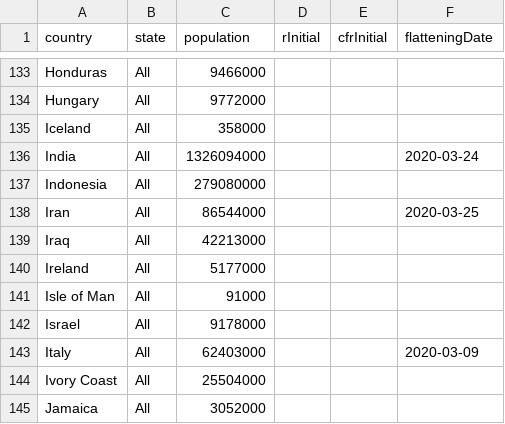
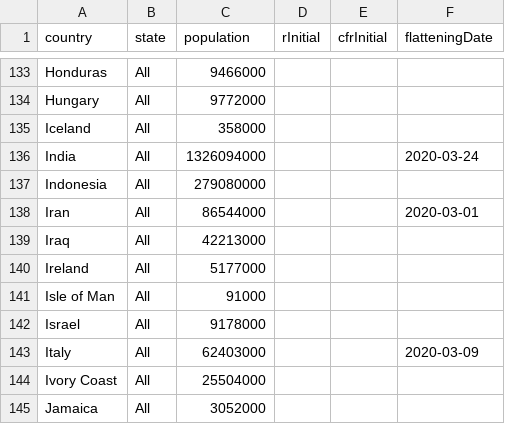
Before and after one commit to fryanpan/covid-19-scenarios, a CSV file: src/data/locations.csv, drawn as a sheet; only a part is shown, gaps mark what is left out.

Commit message:
Changing data for Iran

```diff
--- a/src/data/locations.csv
+++ b/src/data/locations.csv
@@ -137,3 +137,3 @@ India,All,1326094000,,,2020-03-24
 Indonesia,All,279080000,,,
-Iran,All,86544000,,,2020-03-25
+Iran,All,86544000,,,2020-03-01
 Iraq,All,42213000,,,
```
